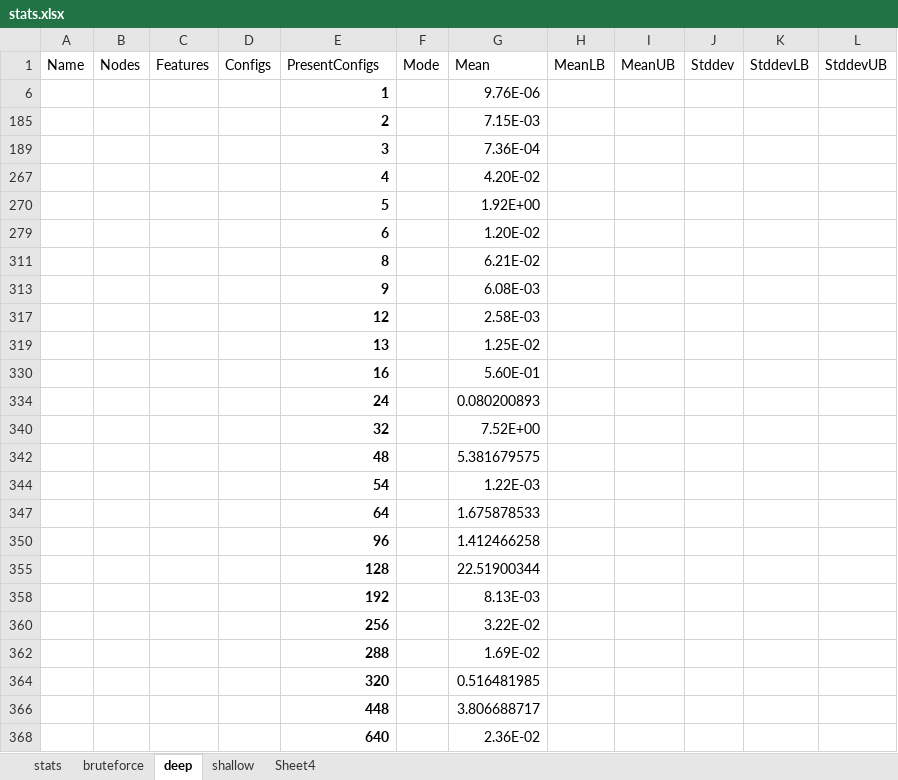
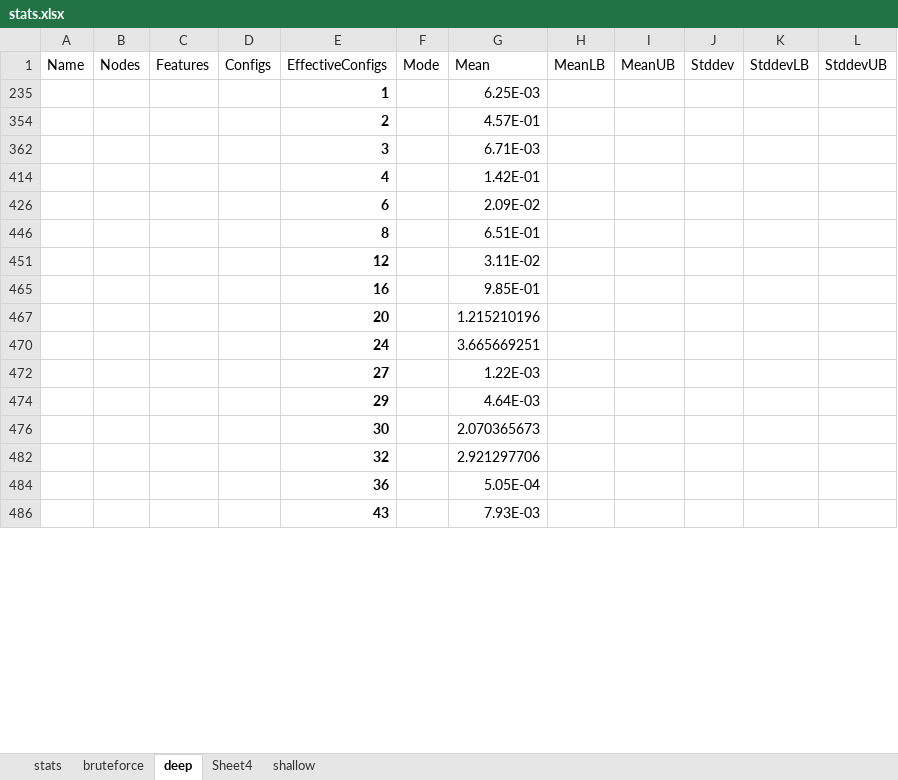
Before and after one commit to ramyshahin/ProductLineAnalysis, an Excel workbook: haskell/results/Return/stats.xlsx, sheet deep, drawn as a sheet; only a part is shown; values as stored, in another font and other column widths than the file's, no borders; removed rows and columns are numbered as before the commit, all else as after; the diff covers the shown part only; the diff names each change by its address in the sheet, - before the commit and + after, or states it on an @@ line.

Commit message:
stats for return and returnAvg benchmarks

```diff
--- a/haskell/results/Return/stats.xlsx (sheet deep)
+++ b/haskell/results/Return/stats.xlsx (sheet deep)
@@ sheet tab order changed: stats | bruteforce | deep | Sheet4 | shallow @@
-E1: PresentConfigs
+E1: EffectiveConfigs
-G235 (Mean): 9.76E-06
+G235 (Mean): 6.25E-03
-G354 (Mean): 7.15E-03
+G354 (Mean): 4.57E-01
-G362 (Mean): 7.36E-04
+G362 (Mean): 6.71E-03
-G414 (Mean): 4.20E-02
+G414 (Mean): 1.42E-01
-row 270:  |  |  |  | 5 |  | 1.92E+00
-G426 (Mean): 1.20E-02
+G426 (Mean): 2.09E-02
-G446 (Mean): 6.21E-02
+G446 (Mean): 6.51E-01
-row 313:  |  |  |  | 9 |  | 6.08E-03
-G451 (Mean): 2.58E-03
+G451 (Mean): 3.11E-02
-row 319:  |  |  |  | 13 |  | 1.25E-02
-G465 (Mean): 5.60E-01
+G465 (Mean): 9.85E-01
-row 334:  |  |  |  | 24 |  | 0.080200893
-row 340:  |  |  |  | 32 |  | 7.52E+00
-row 342:  |  |  |  | 48 |  | 5.381679575
-row 344:  |  |  |  | 54 |  | 1.22E-03
-row 347:  |  |  |  | 64 |  | 1.675878533
-row 350:  |  |  |  | 96 |  | 1.412466258
-row 355:  |  |  |  | 128 |  | 22.51900344
-row 358:  |  |  |  | 192 |  | 8.13E-03
-row 360:  |  |  |  | 256 |  | 3.22E-02
-row 362:  |  |  |  | 288 |  | 1.69E-02
-row 364:  |  |  |  | 320 |  | 0.516481985
-row 366:  |  |  |  | 448 |  | 3.806688717
-row 368:  |  |  |  | 640 |  | 2.36E-02
+row 467:  |  |  |  | 20 |  | 1.215210196
+row 470:  |  |  |  | 24 |  | 3.665669251
+row 472:  |  |  |  | 27 |  | 1.22E-03
+row 474:  |  |  |  | 29 |  | 4.64E-03
+row 476:  |  |  |  | 30 |  | 2.070365673
+row 482:  |  |  |  | 32 |  | 2.921297706
+row 484:  |  |  |  | 36 |  | 5.05E-04
+row 486:  |  |  |  | 43 |  | 7.93E-03
```
Also changed, not shown: 15 added rows elsewhere in this sheet, sheet stats, sheet bruteforce, sheet shallow, hidden cells, charts or pictures, haskell/results/ReturnAvg/stats.xlsx, 30 other files.
